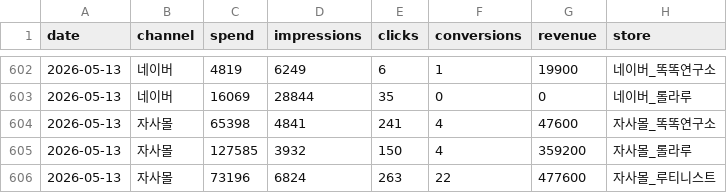
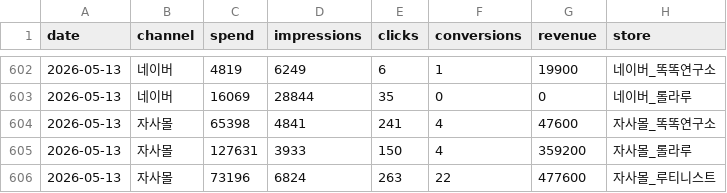
Before and after one commit to dylan670/growingup-dashboard, a CSV file: data/ads.csv, drawn as a sheet; only a part is shown, gaps mark what is left out.

```diff
--- a/data/ads.csv
+++ b/data/ads.csv
@@ -604,3 +604,3 @@
 2026-05-13,자사몰,65398,4841,241,4,47600,자사몰_똑똑연구소
-2026-05-13,자사몰,127585,3932,150,4,359200,자사몰_롤라루
+2026-05-13,자사몰,127631,3933,150,4,359200,자사몰_롤라루
 2026-05-13,자사몰,73196,6824,263,22,477600,자사몰_루티니스트
```
Also changed, not shown: 7 other files.
